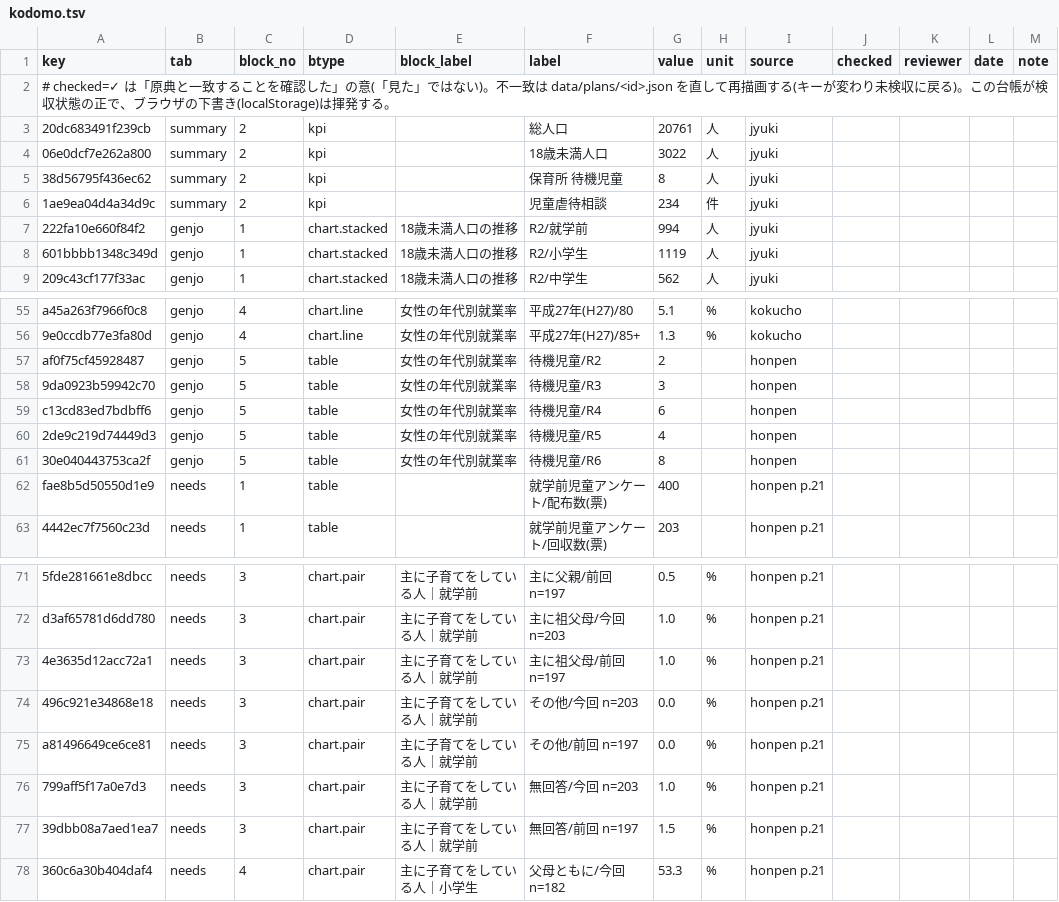
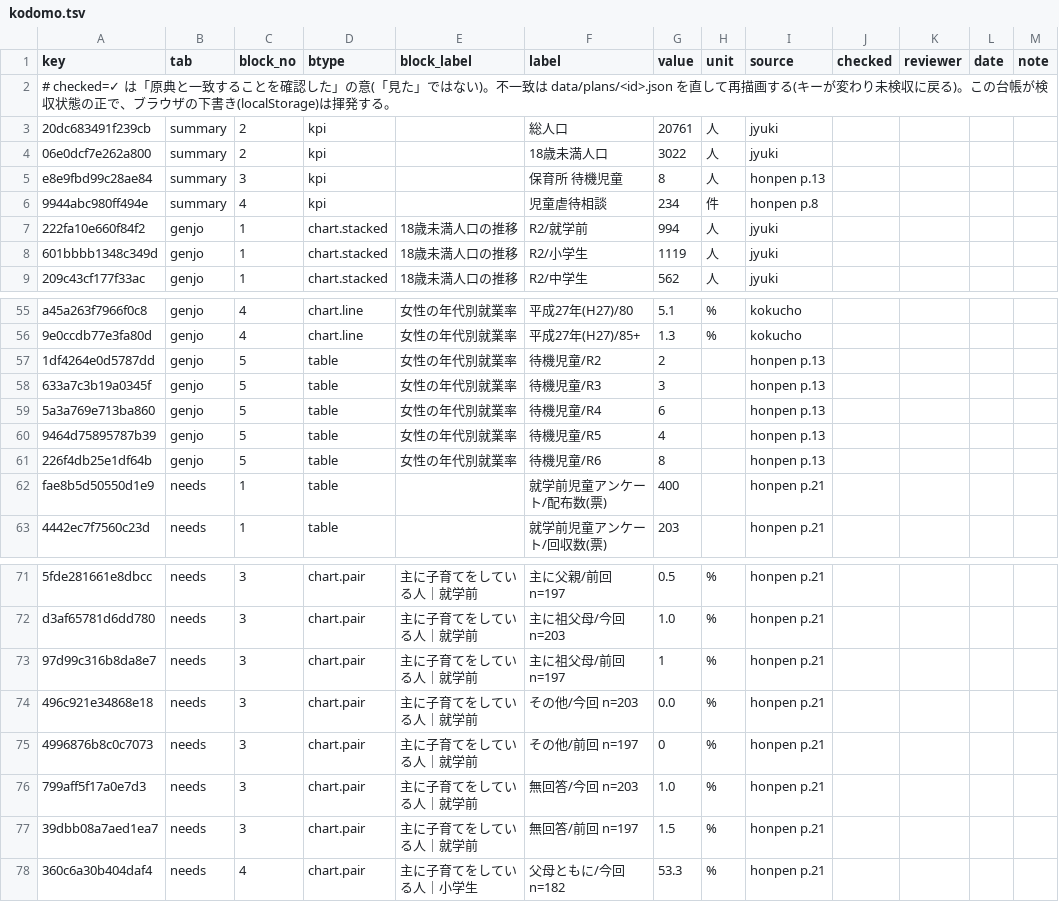
Before and after one commit to kken78/shiga-hino-plans, a TSV file: data/audit_log/kodomo.tsv, drawn as a sheet; only a part is shown, gaps mark what is left out; the diff names each change by its address in the sheet, - before the commit and + after, or states it on an @@ line.

```diff
--- a/data/audit_log/kodomo.tsv
+++ b/data/audit_log/kodomo.tsv
-A5 (key): 38d56795f436ec62
+A5 (key): e8e9fbd99c28ae84
-C5 (block_no): 2
+C5 (block_no): 3
-I5 (source): jyuki
+I5 (source): honpen p.13
-A6 (key): 1ae9ea04d4a34d9c
+A6 (key): 9944abc980ff494e
-C6 (block_no): 2
+C6 (block_no): 4
-I6 (source): jyuki
+I6 (source): honpen p.8
-A57 (key): af0f75cf45928487
+A57 (key): 1df4264e0d5787dd
-I57:I61 (source): honpen
+I57:I61 (source): honpen p.13
-A58 (key): 9da0923b59942c70
+A58 (key): 633a7c3b19a0345f
-A59 (key): c13cd83ed7bdbff6
+A59 (key): 5a3a769e713ba860
-A60 (key): 2de9c219d74449d3
+A60 (key): 9464d75895787b39
-A61 (key): 30e040443753ca2f
+A61 (key): 226f4db25e1df64b
-A73 (key): 4e3635d12acc72a1
+A73 (key): 97d99c316b8da8e7
-G73 (value): 1.0
+G73 (value): 1
-A75 (key): a81496649ce6ce81
+A75 (key): 4996876b8c0c7073
-G75 (value): 0.0
+G75 (value): 0
```
Also changed, not shown: build/audit/kodomo.tsv, 2 other files.
